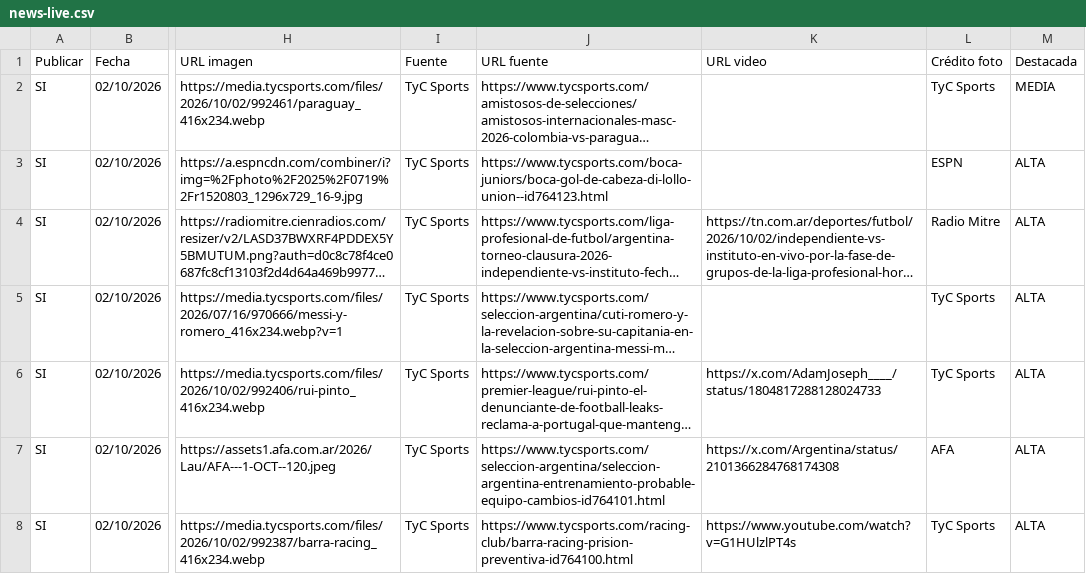
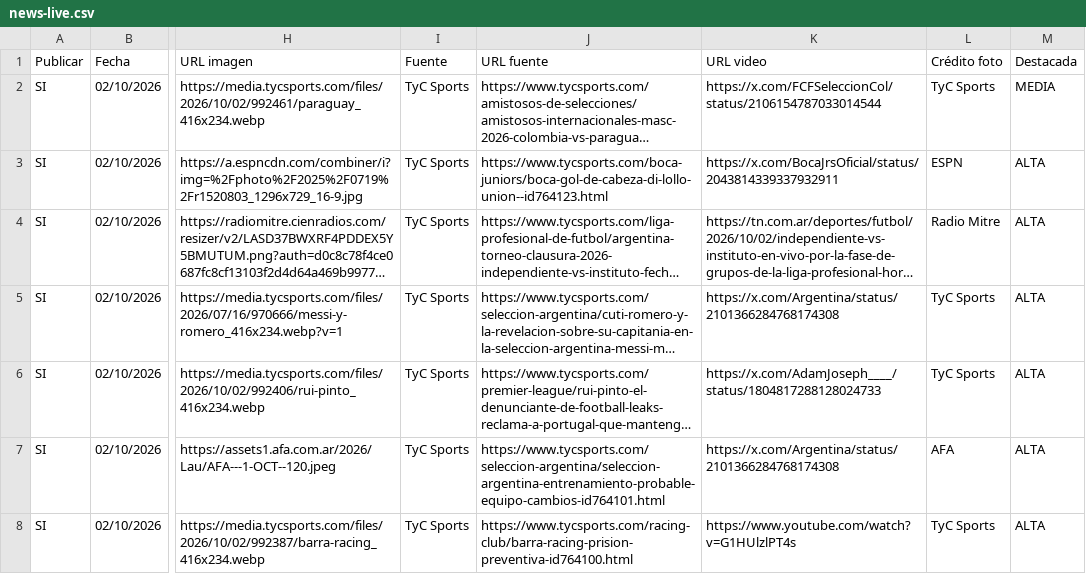
Before and after one commit to RanaMatiusTV/RanaSports, a CSV file: assets/news-live.csv, drawn as a sheet; only a part is shown, gaps mark what is left out; long unchanged cells end in …; the diff names each change by its address in the sheet, - before the commit and + after, or states it on an @@ line.

```diff
--- a/assets/news-live.csv
+++ b/assets/news-live.csv
-K2 (URL video): (empty)
+K2 (URL video): https://x.com/FCFSeleccionCol/status/2106154787033014544
-K3 (URL video): (empty)
+K3 (URL video): https://x.com/BocaJrsOficial/status/2043814339337932911
-K5 (URL video): (empty)
+K5 (URL video): https://x.com/Argentina/status/2101366284768174308
```
